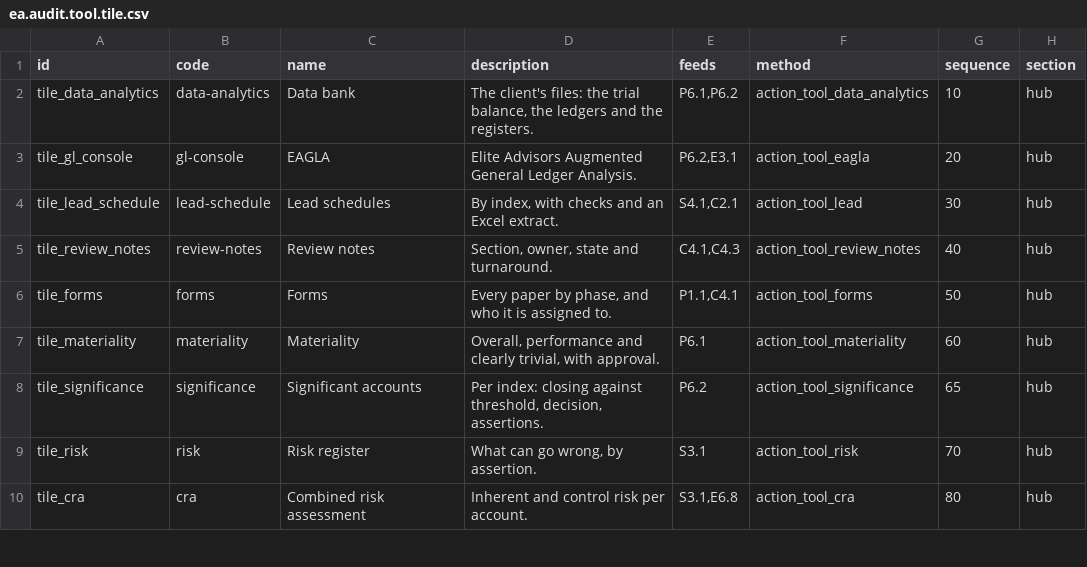
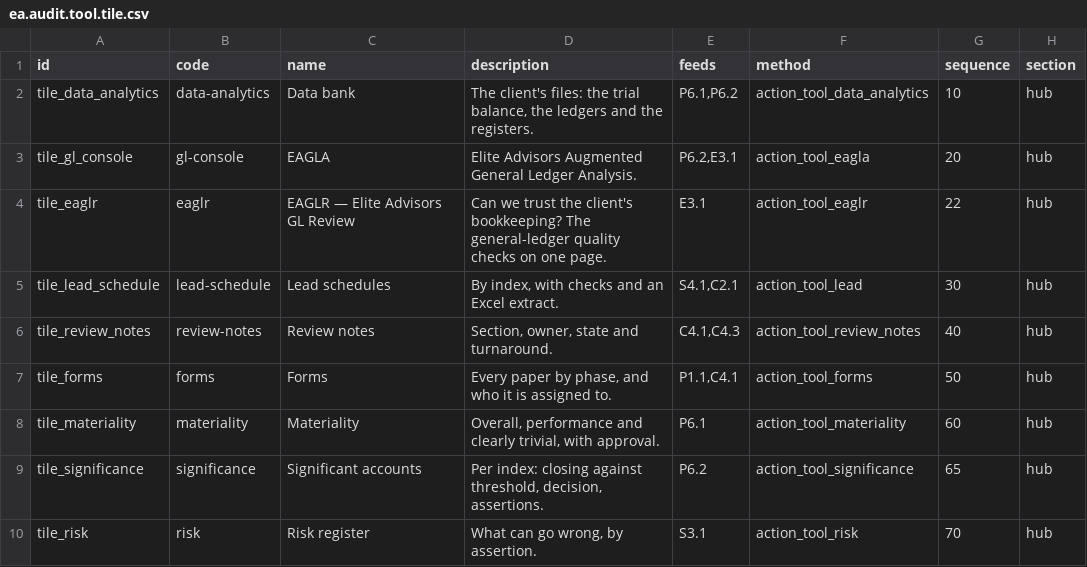
Before and after one commit to Nekoutb/auditisa-odoo, a CSV file: addons/ea_audit_tools/data/ea.audit.tool.tile.csv, drawn as a sheet; only a part is shown; the shorter side is filled out with more unchanged rows.

```diff
--- a/addons/ea_audit_tools/data/ea.audit.tool.tile.csv
+++ b/addons/ea_audit_tools/data/ea.audit.tool.tile.csv
@@ -3,2 +3,3 @@ tile_data_analytics,data-analytics,Data bank,"The client's files: the trial bala
 tile_gl_console,gl-console,EAGLA,Elite Advisors Augmented General Ledger Analysis.,"P6.2,E3.1",action_tool_eagla,20,hub
+tile_eaglr,eaglr,EAGLR — Elite Advisors GL Review,"Can we trust the client's bookkeeping? The general-ledger quality checks on one page.",E3.1,action_tool_eaglr,22,hub
 tile_lead_schedule,lead-schedule,Lead schedules,"By index, with checks and an Excel extract.","S4.1,C2.1",action_tool_lead,30,hub
```
Also changed, not shown: addons/ea_audit_tools/security/ir.model.access.csv, 25 other files.
